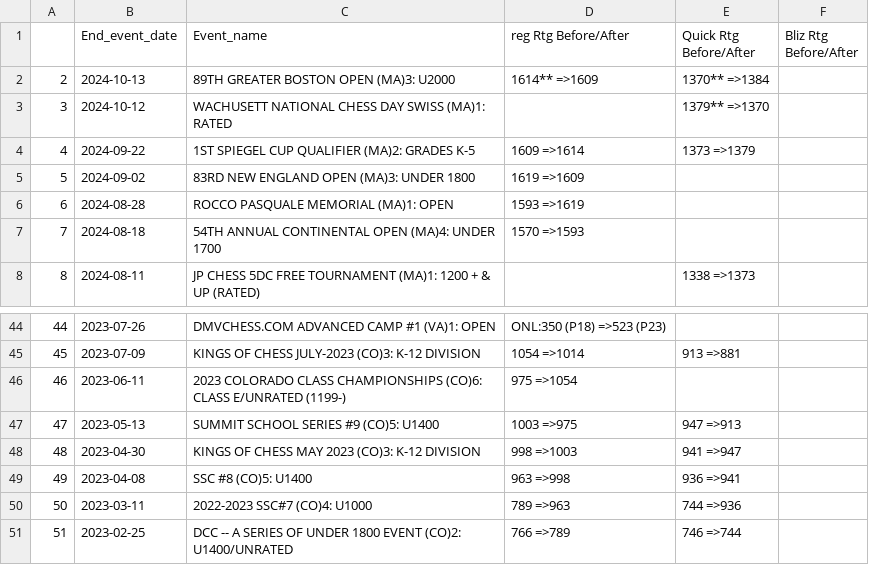
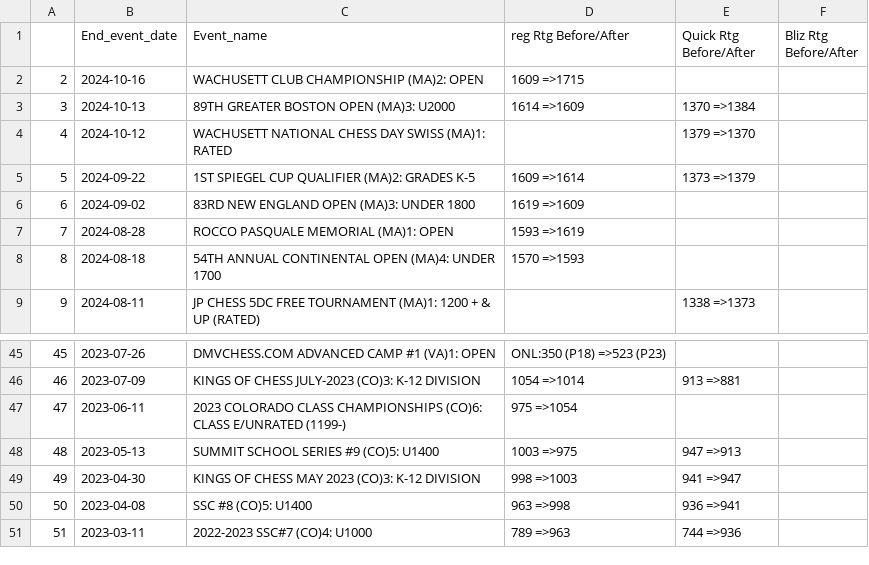
Before and after one commit to DinoLala/chess_fun, a CSV file: app/data/players/tournament30581110.csv, drawn as a sheet; only a part is shown, gaps mark what is left out; removed rows and columns are numbered as before the commit, all else as after; the diff names each change by its address in the sheet, - before the commit and + after, or states it on an @@ line.

```diff
--- a/app/data/players/tournament30581110.csv
+++ b/app/data/players/tournament30581110.csv
+row 2: 2 | 2024-10-16 | WACHUSETT CLUB CHAMPIONSHIP (MA)2: OPEN | 1609 =>1715
@@ column A renumbered between rows 3 and 51 @@
-D3 (reg Rtg Before/After): 1614** =>1609
+D3 (reg Rtg Before/After): 1614 =>1609
-E3 (Quick Rtg Before/After): 1370** =>1384
+E3 (Quick Rtg Before/After): 1370 =>1384
-E4 (Quick Rtg Before/After): 1379** =>1370
+E4 (Quick Rtg Before/After): 1379 =>1370
-row 51: 51 | 2023-02-25 | DCC -- A SERIES OF UNDER 1800 EVENT (CO)2: U1400/UNRATED | 766 =>789 | 746 =>744
```
Also changed, not shown: app/data/players/allgames30581110.csv, app/data/players/tournament16151483.csv, 13 other files.
